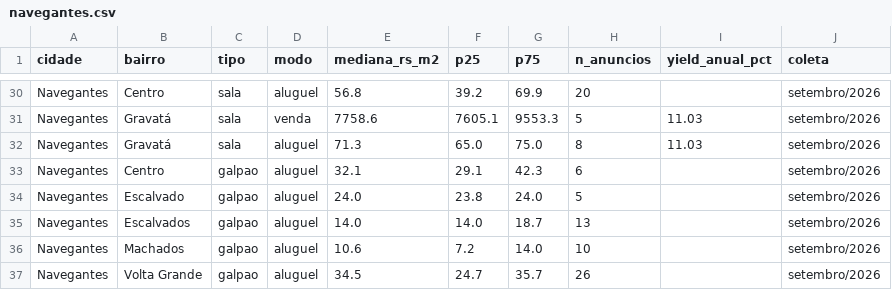
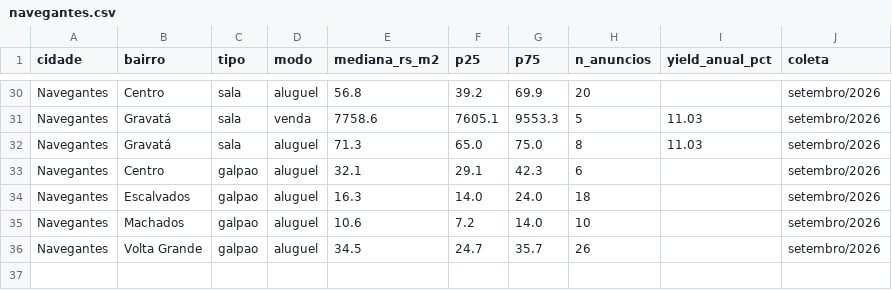
Before and after one commit to minutojaragua/metro-quadrado, a CSV file: historico/2026-09/navegantes.csv, drawn as a sheet; only a part is shown, gaps mark what is left out.

```diff
--- a/historico/2026-09/navegantes.csv
+++ b/historico/2026-09/navegantes.csv
@@ -33,4 +33,3 @@ Navegantes,Gravatá,sala,aluguel,71.3,65.0,75.0,8,11.03,setembro/2026
 Navegantes,Centro,galpao,aluguel,32.1,29.1,42.3,6,,setembro/2026
-Navegantes,Escalvado,galpao,aluguel,24.0,23.8,24.0,5,,setembro/2026
-Navegantes,Escalvados,galpao,aluguel,14.0,14.0,18.7,13,,setembro/2026
+Navegantes,Escalvados,galpao,aluguel,16.3,14.0,24.0,18,,setembro/2026
 Navegantes,Machados,galpao,aluguel,10.6,7.2,14.0,10,,setembro/2026
```
Also changed, not shown: navegantes/dados.csv, 25 other files.
